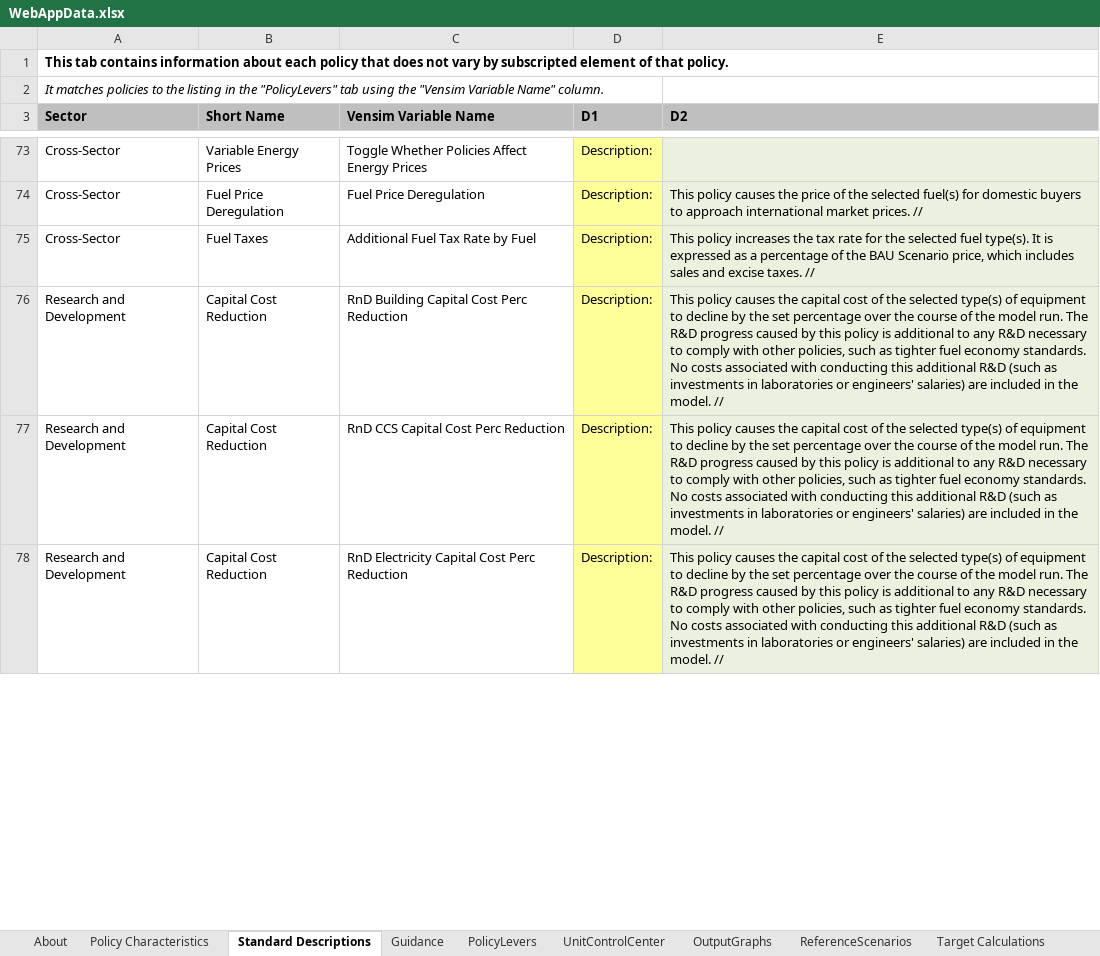
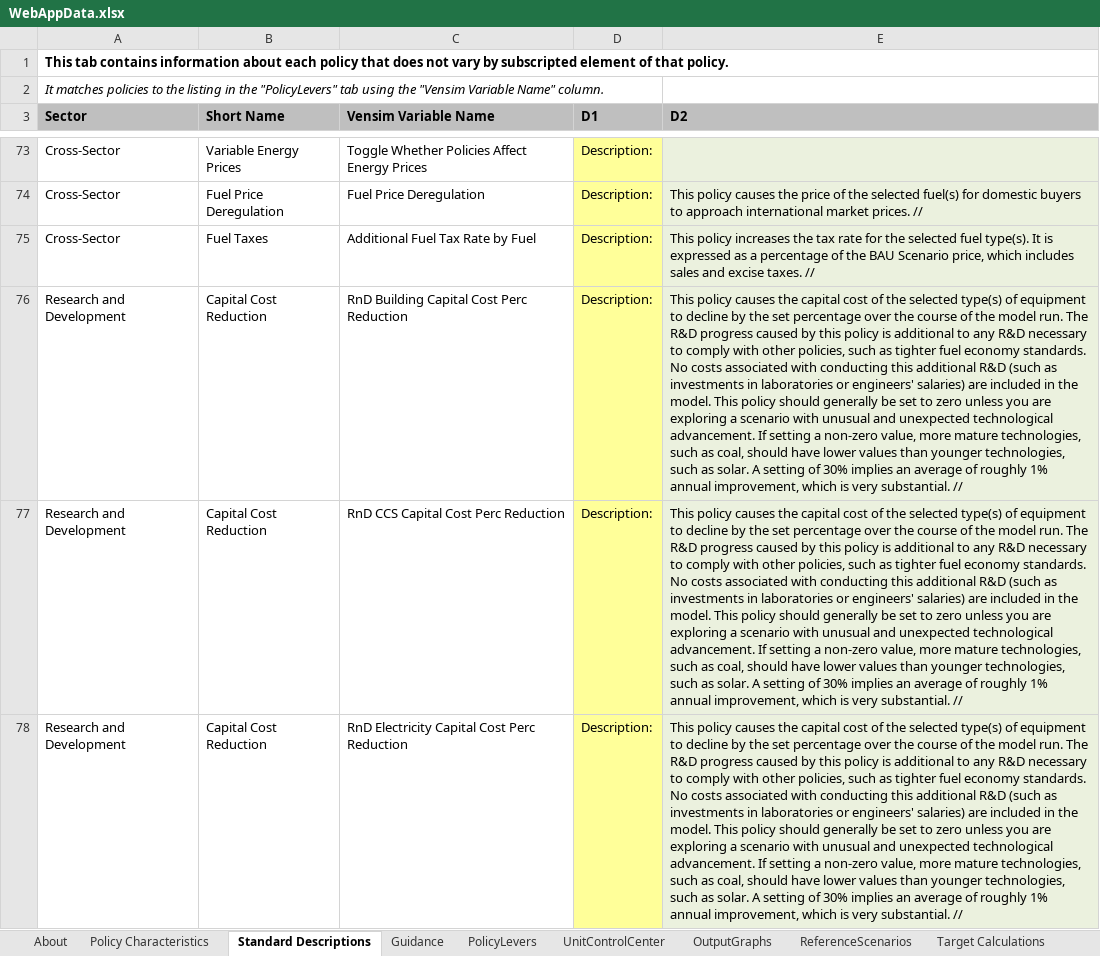
Before and after one commit to EnergyInnovation/eps-nevada, an Excel workbook: WebAppData.xlsx, sheet Standard Descriptions, drawn as a sheet; only a part is shown, gaps mark what is left out; values as stored, in another font and other column widths than the file's, no borders; conditional formats not drawn; the diff covers the shown part only; the diff names each change by its address in the sheet, - before the commit and + after, or states it on an @@ line.

```diff
--- a/WebAppData.xlsx (sheet Standard Descriptions)
+++ b/WebAppData.xlsx (sheet Standard Descriptions)
-E76:E78 (D2): …the model. //
+E76:E78 (D2): …the model. This policy should generally be set to zero unless you are exploring a scenario with unusual and unexpected technological advancement. If setting a non-zero value, more mature technologies, such as coal, should have lower values than younger technologies, such as solar. A setting of 30% implies an average of roughly 1% annual improvement, which is very substantial. //
```
Also changed, not shown: 2 edited cells elsewhere in this sheet, sheet Guidance, sheet PolicyLevers, sheet Policy Characteristics, formulas that keep their value.
